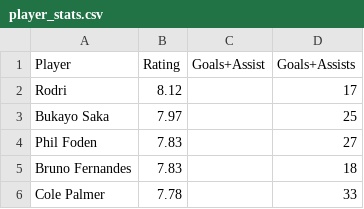
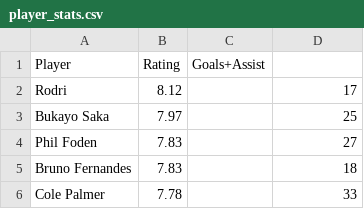
Before and after one commit to ramongonzalez17/L-P-Final-Project, a CSV file: data/player_stats.csv, drawn as a sheet; only a part is shown.

```diff
--- a/data/player_stats.csv
+++ b/data/player_stats.csv
@@ -1,2 +1,2 @@
-Player,Rating,Goals+Assist,Goals+Assists
+Player,Rating,Goals+Assist,
 Rodri,8.12,,17
```
